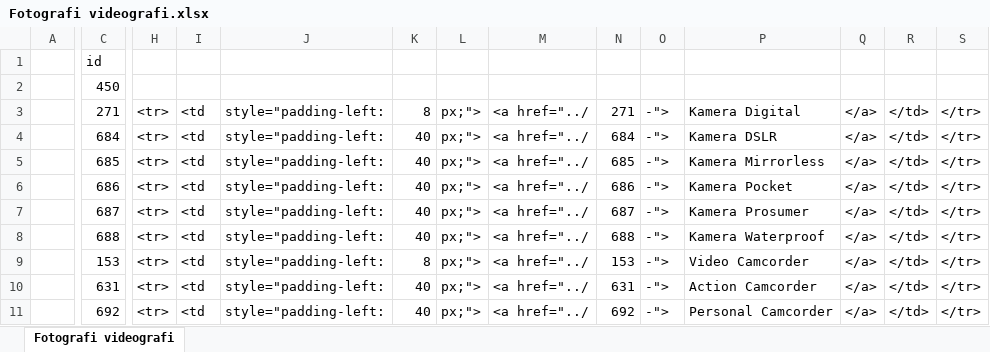
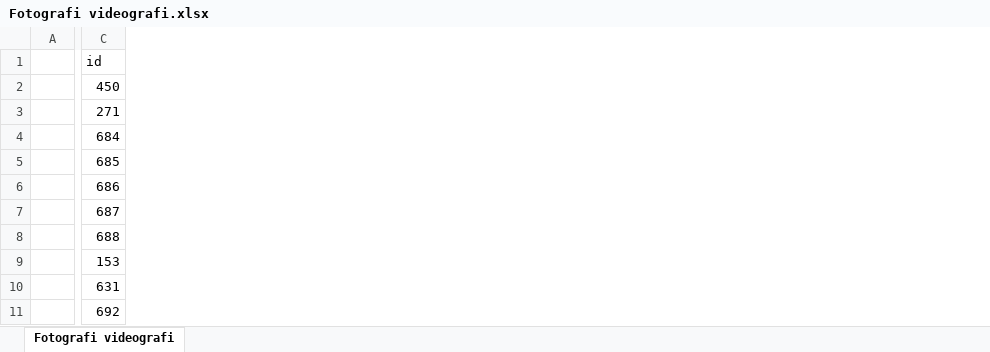
Before and after one commit to wahyudiansyah01/Desktop, an Excel workbook: Fotografi videografi.xlsx, sheet Fotografi videografi, drawn as a sheet; only a part is shown, gaps mark what is left out; values as stored, in another font and other column widths than the file's, no borders; the diff covers the shown part only; the diff names each change by its address in the sheet, - before the commit and + after, or states it on an @@ line.

```diff
--- a/Fotografi videografi.xlsx (sheet Fotografi videografi)
+++ b/Fotografi videografi.xlsx (sheet Fotografi videografi)
-column H, rows 3-11: all <tr>
-column I, rows 3-11: all <td
-column J, rows 3-11: all style="padding-left:
-column K, rows 3-11: 8 | 40 | 40 | 40 | 40 | 40 | 8 | 40 | 40
-column L, rows 3-11: all px;">
-column M, rows 3-11: all <a href="../
-column N, rows 3-11: 271 | 684 | 685 | 686 | 687 | 688 | 153 | 631 | 692
-column O, rows 3-11: all -">
-column P, rows 3-11: Kamera Digital | Kamera DSLR | Kamera Mirrorless | Kamera Pocket | Kamera Prosumer | Kamera Waterproof | Video Camcorder | Action Camcorder | Personal Camcorder
-column Q, rows 3-11: all </a>
-column R, rows 3-11: all </td>
-column S, rows 3-11: all </tr>
```
Also changed, not shown: 3 removed columns elsewhere in this sheet, 4 other files.
